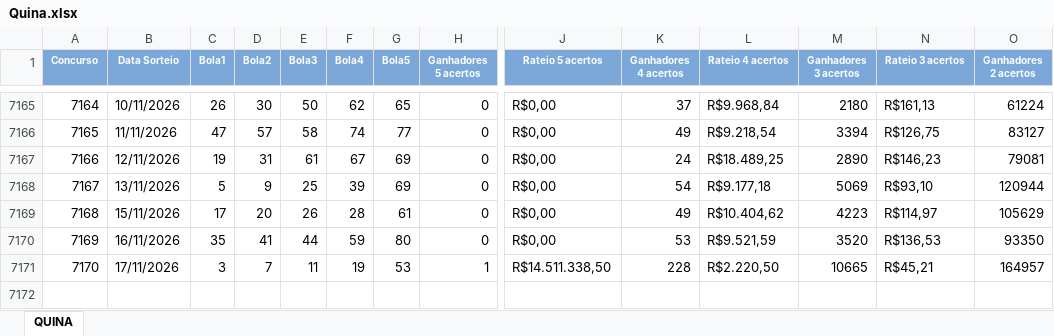
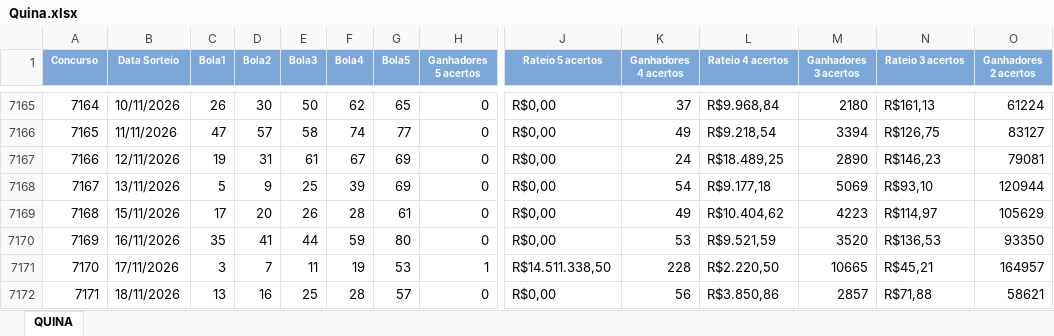
Before and after one commit to edemc2-df/loterias, an Excel workbook: loteria_app/data/Quina.xlsx, sheet QUINA, drawn as a sheet; only a part is shown, gaps mark what is left out; values as stored, in another font and other column widths than the file's, no borders; rows hold the shown columns only; the diff names each change by its address in the sheet, - before the commit and + after, or states it on an @@ line.

```diff
--- a/loteria_app/data/Quina.xlsx (sheet QUINA)
+++ b/loteria_app/data/Quina.xlsx (sheet QUINA)
+row 7172: 7171 | 18/11/2026 | 13 | 16 | 25 | 28 | 57 | 0 | R$0,00 | 56 | R$3.850,86 | 2857 | R$71,88 | 58621
```
Also changed, not shown: loteria_app/data/Lotofacil.xlsx, loteria_app/data/Mega-Sena.xlsx.
